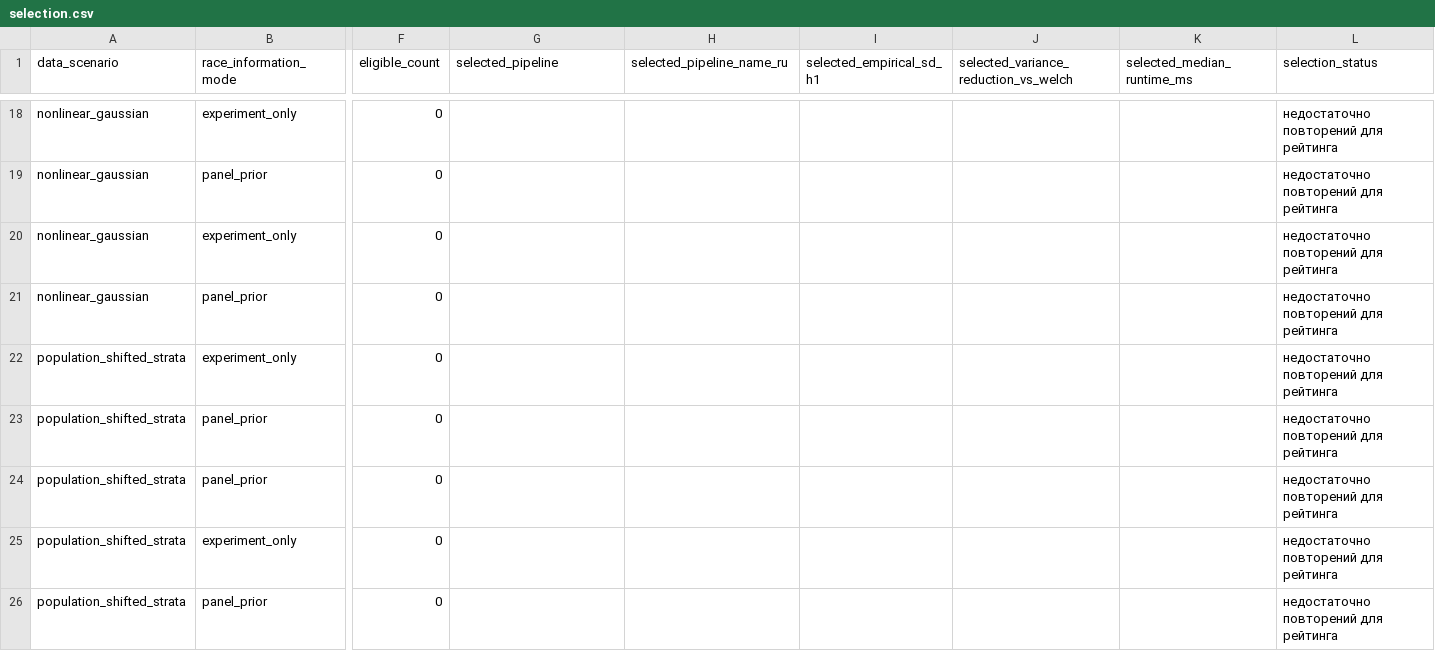
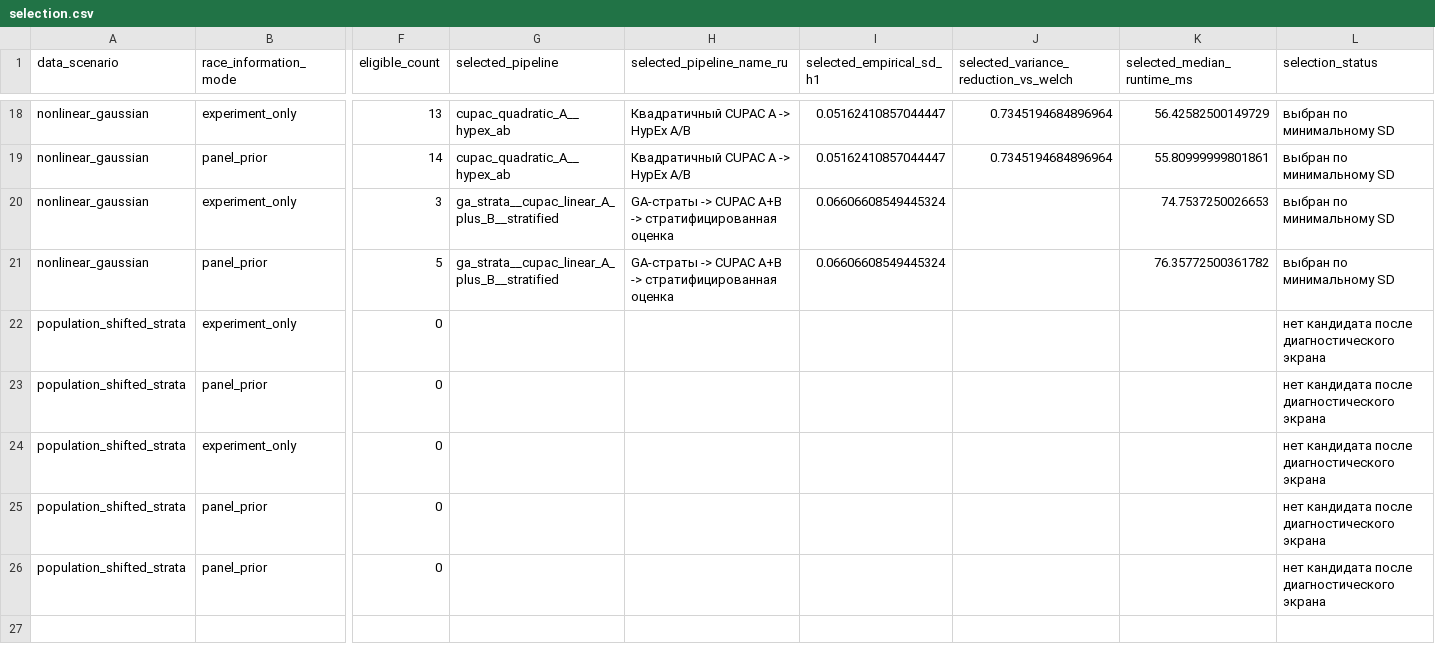
Before and after one commit to Yurashku/VarWar, a CSV file: results/rct_pipeline_race_final/selection.csv, drawn as a sheet; only a part is shown, gaps mark what is left out; the diff covers the shown part only; the diff names each change by its address in the sheet, - before the commit and + after, or states it on an @@ line.

```diff
--- a/results/rct_pipeline_race_final/selection.csv
+++ b/results/rct_pipeline_race_final/selection.csv
-F18 (eligible_count): 0
+F18 (eligible_count): 13
-G18:G19 (selected_pipeline): (empty)
+G18:G19 (selected_pipeline): cupac_quadratic_A__hypex_ab
-H18:H19 (selected_pipeline_name_ru): (empty)
+H18:H19 (selected_pipeline_name_ru): Квадратичный CUPAC A -> HypEx A/B
-I18:I19 (selected_empirical_sd_h1): (empty)
+I18:I19 (selected_empirical_sd_h1): 0.05162410857044447
-J18:J19: (empty)
+J18:J19: 0.7345194684896964
-K18 (selected_median_runtime_ms): (empty)
+K18 (selected_median_runtime_ms): 56.42582500149729
-L18:L21 (selection_status): недостаточно повторений для рейтинга
+L18:L21 (selection_status): выбран по минимальному SD
-F19 (eligible_count): 0
+F19 (eligible_count): 14
-K19 (selected_median_runtime_ms): (empty)
+K19 (selected_median_runtime_ms): 55.80999999801861
-F20 (eligible_count): 0
+F20 (eligible_count): 3
-G20:G21 (selected_pipeline): (empty)
+G20:G21 (selected_pipeline): ga_strata__cupac_linear_A_plus_B__stratified
-H20:H21 (selected_pipeline_name_ru): (empty)
+H20:H21 (selected_pipeline_name_ru): GA-страты -> CUPAC A+B -> стратифицированная оценка
-I20:I21 (selected_empirical_sd_h1): (empty)
+I20:I21 (selected_empirical_sd_h1): 0.06606608549445324
-K20 (selected_median_runtime_ms): (empty)
+K20 (selected_median_runtime_ms): 74.7537250026653
-F21 (eligible_count): 0
+F21 (eligible_count): 5
-K21 (selected_median_runtime_ms): (empty)
+K21 (selected_median_runtime_ms): 76.35772500361782
-L22:L26 (selection_status): недостаточно повторений для рейтинга
+L22:L26 (selection_status): нет кандидата после диагностического экрана
-B24 (race_information_mode): panel_prior
+B24 (race_information_mode): experiment_only
-B25 (race_information_mode): experiment_only
+B25 (race_information_mode): panel_prior
```
Also changed, not shown: 3 added rows, 3 removed rows and 80 edited cells elsewhere in this file, results/rct_pipeline_race_final/memory_profile.csv, results/rct_pipeline_race_final/summary_ru.csv, 17 other files.
